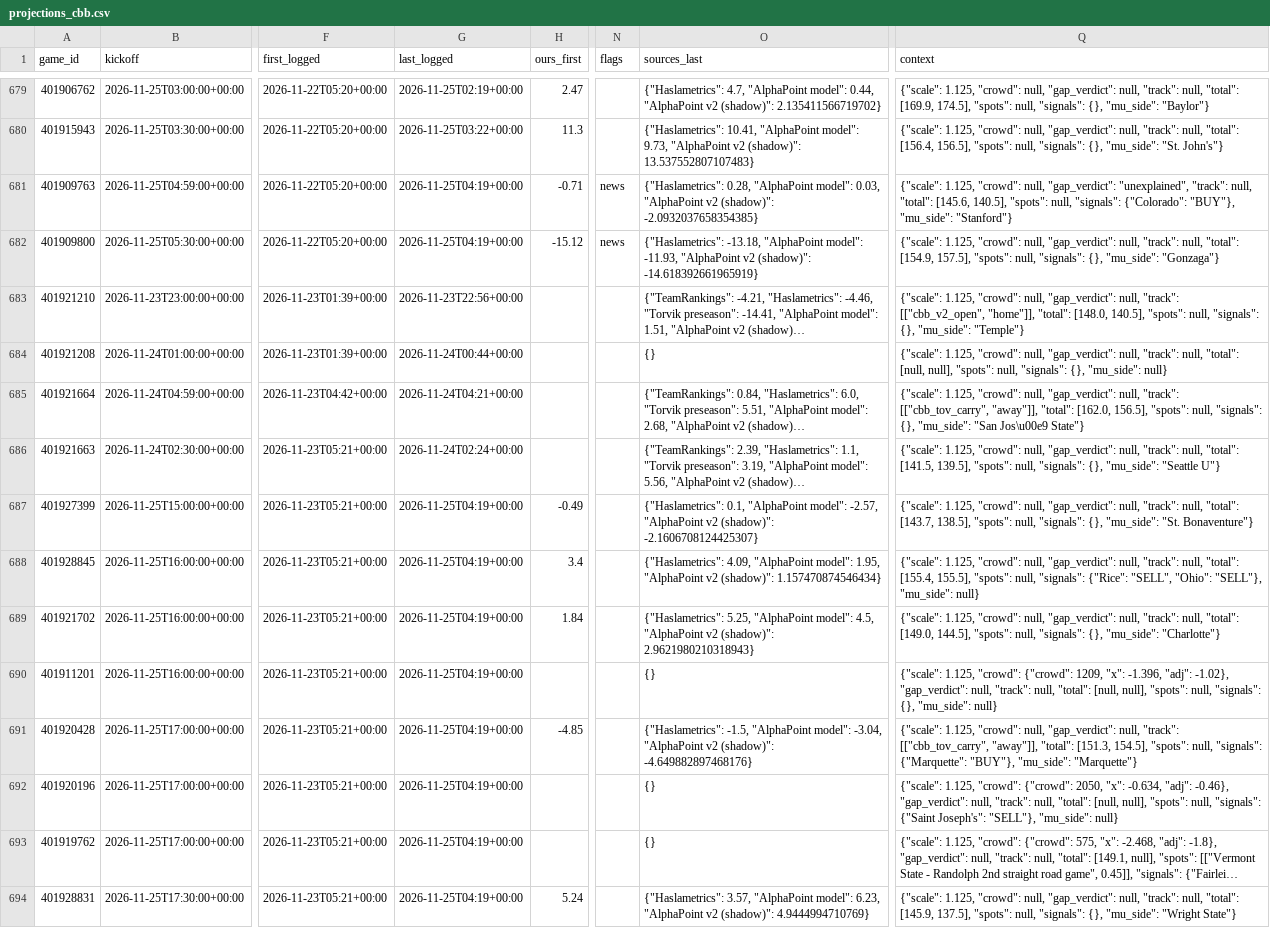
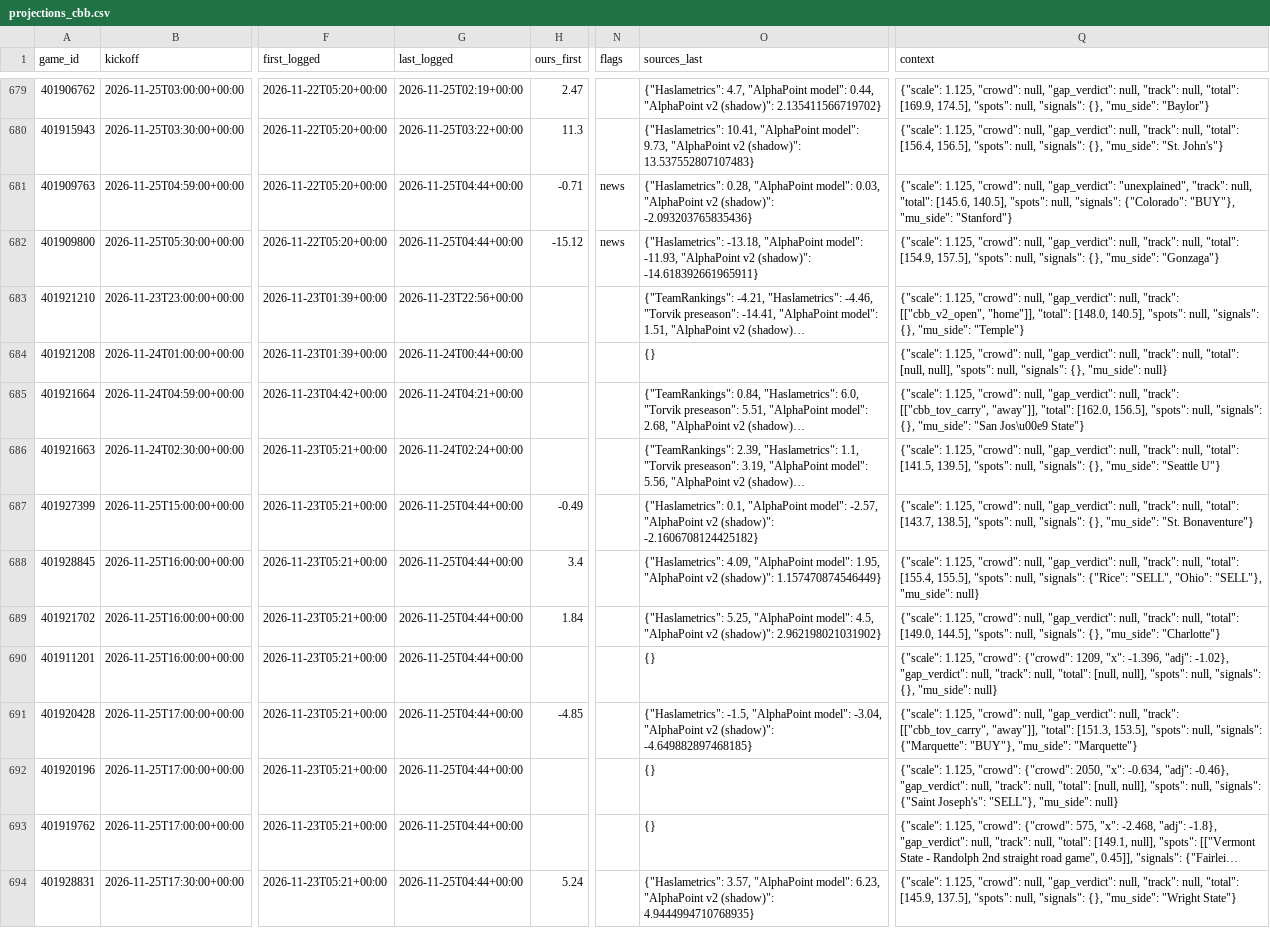
Before and after one commit to dylankelly0233-hoops/alphapoint-dashboards, a CSV file: projections_cbb.csv, drawn as a sheet; only a part is shown, gaps mark what is left out; long unchanged cells end in …; the diff covers the shown part only; the diff names each change by its address in the sheet, - before the commit and + after, or states it on an @@ line.

```diff
--- a/projections_cbb.csv
+++ b/projections_cbb.csv
-G681:G682 (last_logged): 2026-11-25T04:19+00:00
+G681:G682 (last_logged): 2026-11-25T04:44+00:00
-O681 (sources_last): …v2 (shadow)": -2.0932037658354385}
+O681 (sources_last): …v2 (shadow)": -2.093203765835436}
-O682 (sources_last): …v2 (shadow)": -14.618392661965919}
+O682 (sources_last): …v2 (shadow)": -14.618392661965911}
-G687:G694 (last_logged): 2026-11-25T04:19+00:00
+G687:G694 (last_logged): 2026-11-25T04:44+00:00
-O687 (sources_last): …v2 (shadow)": -2.1606708124425307}
+O687 (sources_last): …v2 (shadow)": -2.1606708124425182}
-O688 (sources_last): …v2 (shadow)": 1.157470874546434}
+O688 (sources_last): …v2 (shadow)": 1.157470874546449}
-O689 (sources_last): …v2 (shadow)": 2.9621980210318943}
+O689 (sources_last): …v2 (shadow)": 2.962198021031902}
-O691 (sources_last): …v2 (shadow)": -4.649882897468176}
+O691 (sources_last): …v2 (shadow)": -4.649882897468185}
-Q691 (context): …"total": [151.3, 154.5], "spots": null,…
+Q691 (context): …"total": [151.3, 153.5], "spots": null,…
-O694 (sources_last): …v2 (shadow)": 4.9444994710769}
+O694 (sources_last): …v2 (shadow)": 4.9444994710768935}
```
Also changed, not shown: 2 added rows and 153 edited cells elsewhere in this file, golf_log_2026.csv, line_history_cbb.csv, 5 other files.
